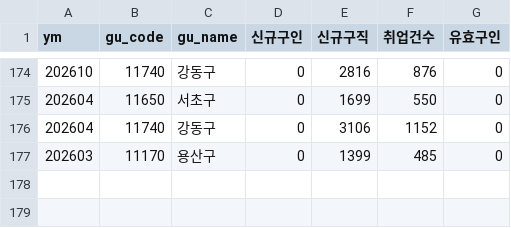
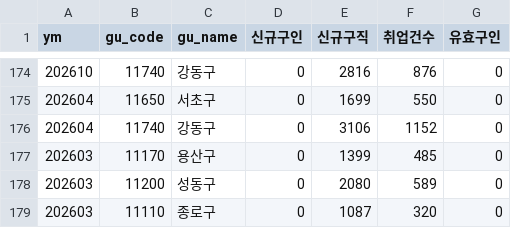
Before and after one commit to seongapark/seoul-job-trend, a CSV file: data/work24_opia.csv, drawn as a sheet; only a part is shown, gaps mark what is left out; the diff names each change by its address in the sheet, - before the commit and + after, or states it on an @@ line.

```diff
--- a/data/work24_opia.csv
+++ b/data/work24_opia.csv
+row 178: 202603 | 11200 | 성동구 | 0 | 2080 | 589 | 0
+row 179: 202603 | 11110 | 종로구 | 0 | 1087 | 320 | 0
```
Also changed, not shown: 2 other files.
